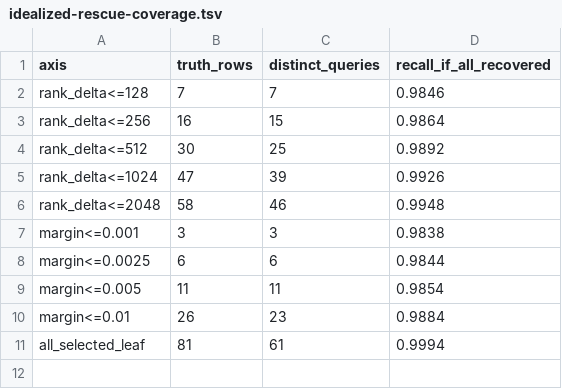
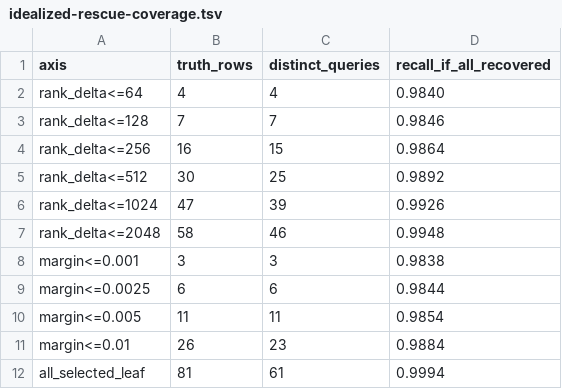
Before and after one commit to agent-ix/ecaz, a TSV file: reviews/task-84/006-closeout-no-bounded-recovery/artifacts/idealized-rescue-coverage.tsv, drawn as a sheet.

Commit message:
Address Task 84 closeout rescue bounds

```diff
--- a/reviews/task-84/006-closeout-no-bounded-recovery/artifacts/idealized-rescue-coverage.tsv
+++ b/reviews/task-84/006-closeout-no-bounded-recovery/artifacts/idealized-rescue-coverage.tsv
@@ -1,2 +1,3 @@
 axis	truth_rows	distinct_queries	recall_if_all_recovered
+rank_delta<=64	4	4	0.9840
 rank_delta<=128	7	7	0.9846
```
Also changed, not shown: 4 other files.
